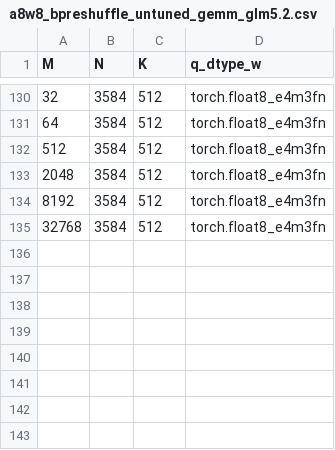
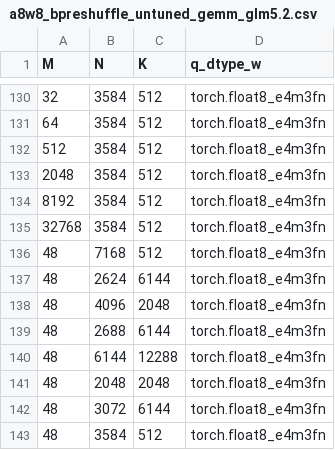
Before and after one commit to xiaobochen-amd/aiter, a CSV file: aiter/configs/model_configs/a8w8_bpreshuffle_untuned_gemm_glm5.2.csv, drawn as a sheet; only a part is shown, gaps mark what is left out.

```diff
--- a/aiter/configs/model_configs/a8w8_bpreshuffle_untuned_gemm_glm5.2.csv
+++ b/aiter/configs/model_configs/a8w8_bpreshuffle_untuned_gemm_glm5.2.csv
@@ -135 +135,9 @@ M,N,K,q_dtype_w
 32768,3584,512,torch.float8_e4m3fn
+48,7168,512,torch.float8_e4m3fn
+48,2624,6144,torch.float8_e4m3fn
+48,4096,2048,torch.float8_e4m3fn
+48,2688,6144,torch.float8_e4m3fn
+48,6144,12288,torch.float8_e4m3fn
+48,2048,2048,torch.float8_e4m3fn
+48,3072,6144,torch.float8_e4m3fn
+48,3584,512,torch.float8_e4m3fn
```
Also changed, not shown: aiter/configs/model_configs/a8w8_bpreshuffle_tuned_gemm_glm5.2.csv.
